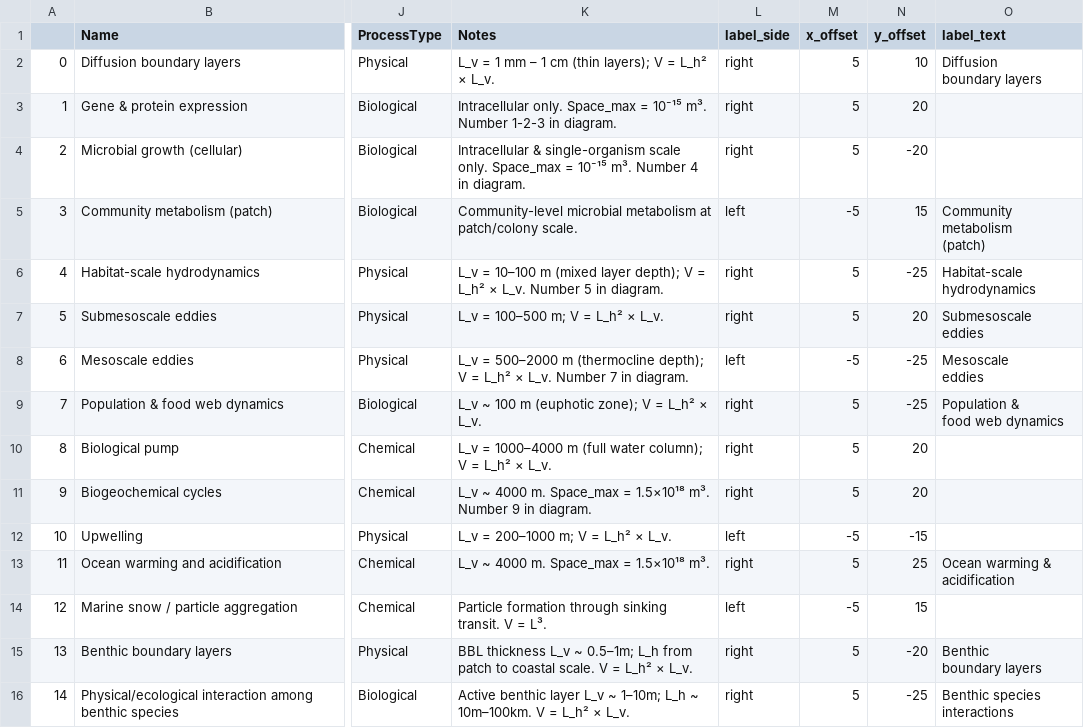
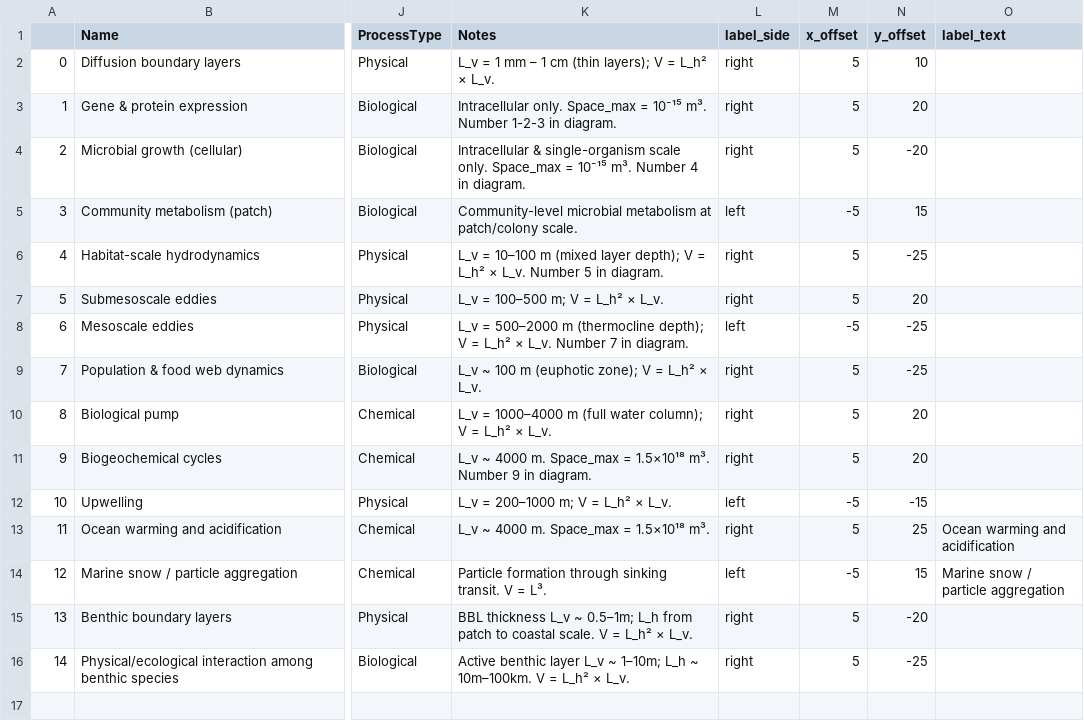
Before and after one commit to MDunitz/timeSpace, a CSV file: data/datasets/stommel_boyd2015_volumes.csv, drawn as a sheet; only a part is shown, gaps mark what is left out; ↵ is a line break in a cell; the diff names each change by its address in the sheet, - before the commit and + after, or states it on an @@ line.

Commit message:
feat: honor label_text column in add_predefined_processes (fallback to Name when blank)

```diff
--- a/data/datasets/stommel_boyd2015_volumes.csv
+++ b/data/datasets/stommel_boyd2015_volumes.csv
-O2 (label_text): Diffusion ↵ boundary layers
+O2 (label_text): (empty)
-O5 (label_text): Community metabolism ↵ (patch)
+O5 (label_text): (empty)
-O6 (label_text): Habitat-scale ↵ hydrodynamics
+O6 (label_text): (empty)
-O7 (label_text): Submesoscale ↵ eddies
+O7 (label_text): (empty)
-O8 (label_text): Mesoscale ↵ eddies
+O8 (label_text): (empty)
-O9 (label_text): Population & ↵ food web dynamics
+O9 (label_text): (empty)
-O13 (label_text): Ocean warming & ↵ acidification
+O13 (label_text): Ocean warming and ↵ acidification
-O14 (label_text): (empty)
+O14 (label_text): Marine snow / ↵ particle aggregation
-O15 (label_text): Benthic ↵ boundary layers
+O15 (label_text): (empty)
-O16 (label_text): Benthic species ↵ interactions
+O16 (label_text): (empty)
```
Also changed, not shown: 2 other files.
